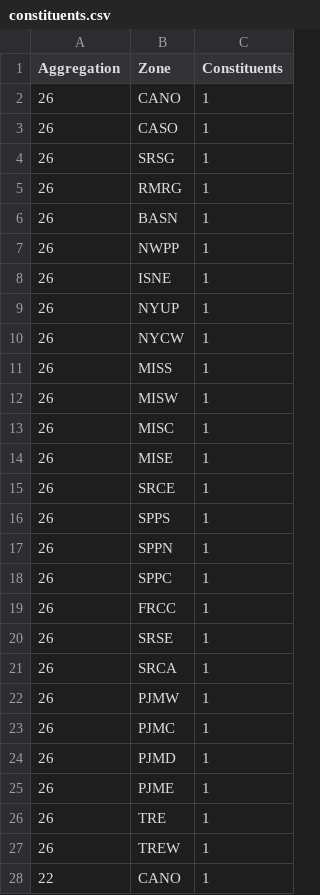
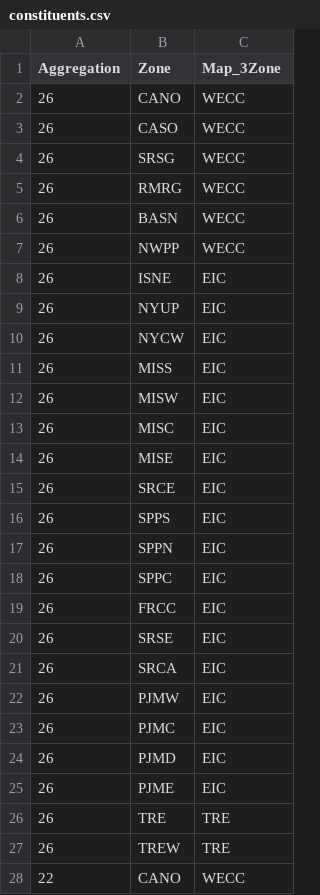
Before and after one commit to gmantegna/create_genx_batch_ldes_cases, a CSV file: constituents.csv, drawn as a sheet; only a part is shown; the diff covers the shown part only.

Commit message:
update constituents.csv

```diff
--- a/constituents.csv
+++ b/constituents.csv
@@ -1,28 +1,28 @@
-Aggregation,Zone,Constituents
-26,CANO,1
-26,CASO,1
-26,SRSG,1
-26,RMRG,1
-26,BASN,1
-26,NWPP,1
-26,ISNE,1
-26,NYUP,1
-26,NYCW,1
-26,MISS,1
-26,MISW,1
-26,MISC,1
-26,MISE,1
-26,SRCE,1
-26,SPPS,1
-26,SPPN,1
-26,SPPC,1
-26,FRCC,1
-26,SRSE,1
-26,SRCA,1
-26,PJMW,1
-26,PJMC,1
-26,PJMD,1
-26,PJME,1
-26,TRE,1
-26,TREW,1
-22,CANO,1
+Aggregation,Zone,Map_3Zone
+26,CANO,WECC
+26,CASO,WECC
+26,SRSG,WECC
+26,RMRG,WECC
+26,BASN,WECC
+26,NWPP,WECC
+26,ISNE,EIC
+26,NYUP,EIC
+26,NYCW,EIC
+26,MISS,EIC
+26,MISW,EIC
+26,MISC,EIC
+26,MISE,EIC
+26,SRCE,EIC
+26,SPPS,EIC
+26,SPPN,EIC
+26,SPPC,EIC
+26,FRCC,EIC
+26,SRSE,EIC
+26,SRCA,EIC
+26,PJMW,EIC
+26,PJMC,EIC
+26,PJMD,EIC
+26,PJME,EIC
+26,TRE,TRE
+26,TREW,TRE
+22,CANO,WECC
```
Also changed, not shown: 59 edited cells elsewhere in this file.
